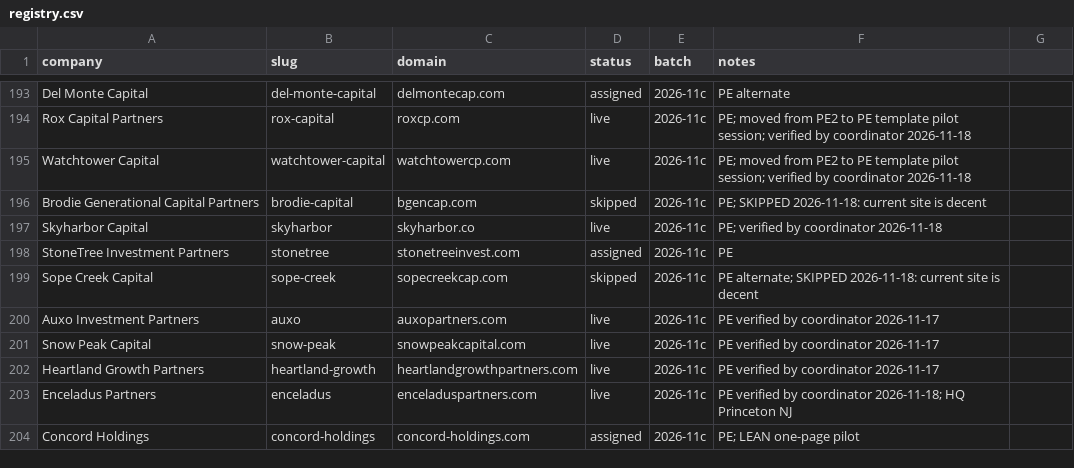
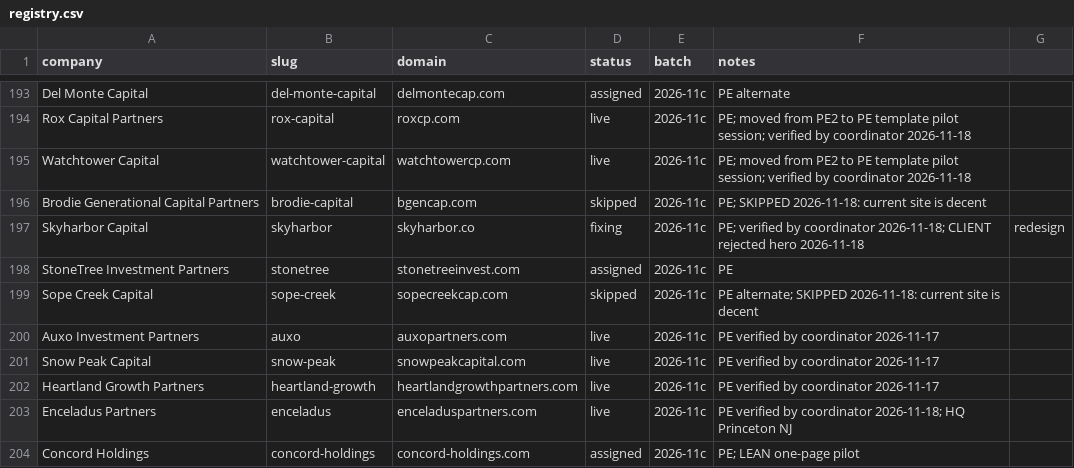
Before and after one commit to charneym/harvardsites, a CSV file: _kit/sourcing/registry.csv, drawn as a sheet; only a part is shown, gaps mark what is left out.

```diff
--- a/_kit/sourcing/registry.csv
+++ b/_kit/sourcing/registry.csv
@@ -196,3 +196,3 @@ Watchtower Capital,watchtower-capital,watchtowercp.com,live,2026-11c,PE; moved f
 Brodie Generational Capital Partners,brodie-capital,bgencap.com,skipped,2026-11c,PE; SKIPPED 2026-11-18: current site is decent
-Skyharbor Capital,skyharbor,skyharbor.co,live,2026-11c,PE; verified by coordinator 2026-11-18
+Skyharbor Capital,skyharbor,skyharbor.co,fixing,2026-11c,PE; verified by coordinator 2026-11-18; CLIENT rejected hero 2026-11-18, redesign
 StoneTree Investment Partners,stonetree,stonetreeinvest.com,assigned,2026-11c,PE
```
Also changed, not shown: 1 other file.
